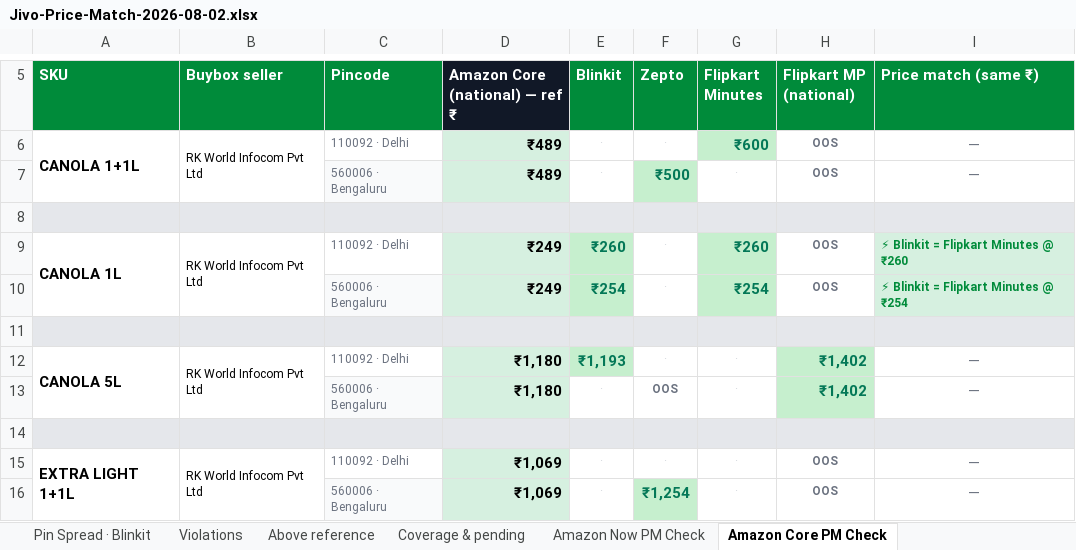
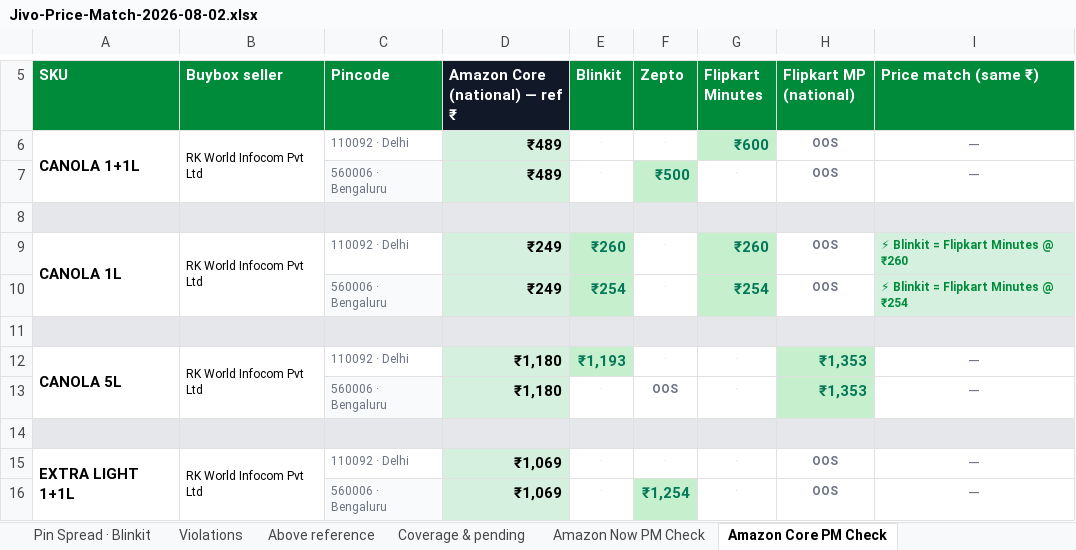
Before and after one commit to daman8271/sending-excel, an Excel workbook: Jivo-Price-Match-2026-08-02.xlsx, sheet Amazon Core PM Check, drawn as a sheet; only a part is shown, gaps mark what is left out; values as stored, in another font and other column widths than the file's, no borders; the diff names each change by its address in the sheet, - before the commit and + after, or states it on an @@ line.

Commit message:
2026-08-02 — 11 Excel report(s)
Competitor-Price-Watch-AllQcomm-2026-08-02.xlsx,Competitor-Price-Watch-Amazon-Fresh-2026-08-02.xlsx Competitor-Price-Watch-Amazon-Now-2026-08-02.xlsx,Jivo-Amazon-Live-Report-2026-08-02.xlsx Jivo-AmazonFresh-Live-Report-2026-08-02.xlsx,Jivo-BigBasket-Pincode-Report-2026-08-02.xlsx Jivo-Blinkit-Live-Report-2026-08-02.xlsx,Jivo-Blinkit-Not-Listed-Pincodes-2026-08-02.xlsx Jivo-Flipkart-Live-Report-2026-08-02.xlsx,Jivo-FlipkartMinutes-Live-Report-2026-08-02.xlsx Jivo-Price-Match-2026-08-02.xlsx

```diff
--- a/Jivo-Price-Match-2026-08-02.xlsx (sheet Amazon Core PM Check)
+++ b/Jivo-Price-Match-2026-08-02.xlsx (sheet Amazon Core PM Check)
-H12:H13 (Flipkart MP (national)): ₹1,402
+H12:H13 (Flipkart MP (national)): ₹1,353
```
Also changed, not shown: sheet Above reference, sheet Matrix, 3 other files.
